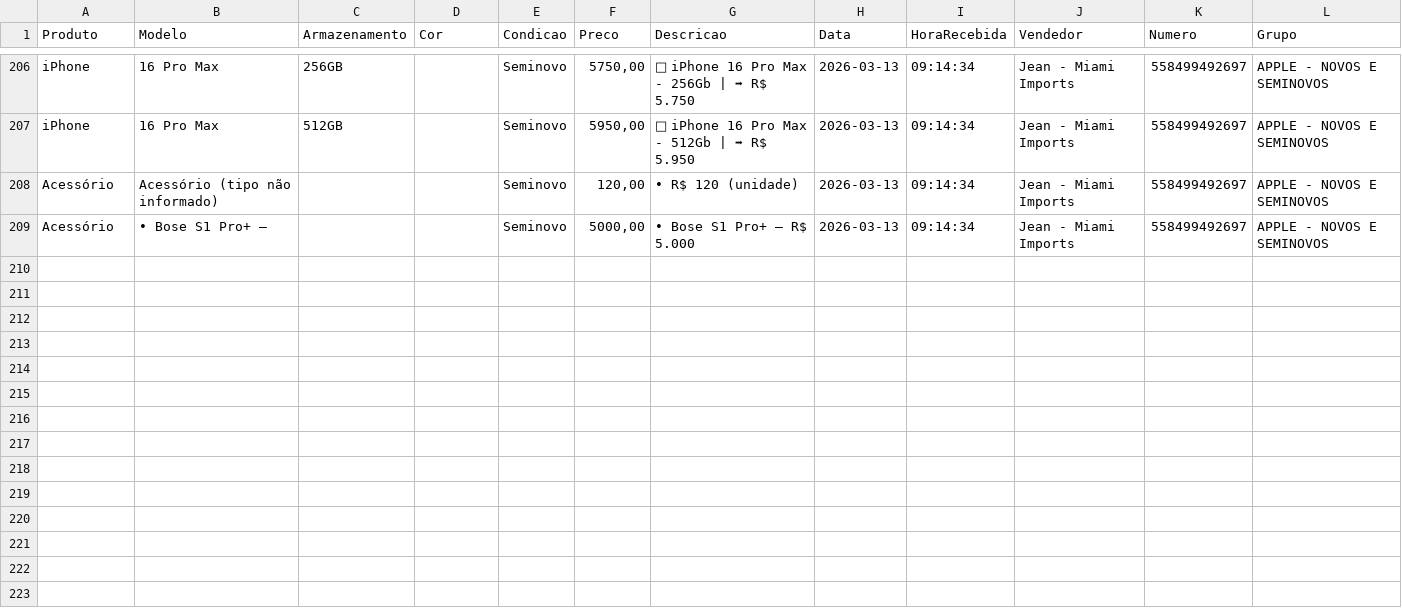
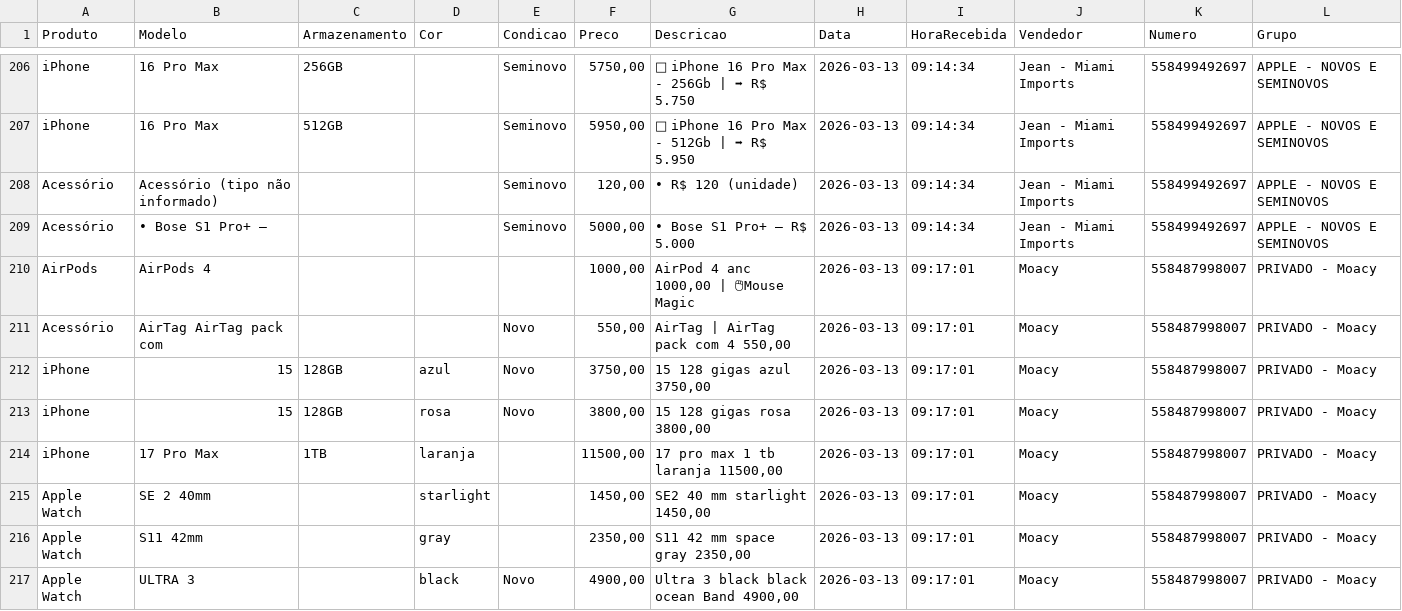
Before and after one commit to informark/informark.github.io, a CSV file: preco_dia.csv, drawn as a sheet; only a part is shown, gaps mark what is left out; the diff names each change by its address in the sheet, - before the commit and + after, or states it on an @@ line.

```diff
--- a/preco_dia.csv
+++ b/preco_dia.csv
+row 210: AirPods | AirPods 4 |  |  |  | 1000,00 | AirPod 4 anc 1000,00 | 🖱Mouse Magic | 2026-03-13 | 09:17:01 | Moacy | 558487998007 | PRIVADO - Moacy
+row 211: Acessório | AirTag AirTag pack com |  |  | Novo | 550,00 | AirTag | AirTag pack com 4 550,00 | 2026-03-13 | 09:17:01 | Moacy | 558487998007 | PRIVADO - Moacy
+row 212: iPhone | 15 | 128GB | azul | Novo | 3750,00 | 15 128 gigas azul 3750,00 | 2026-03-13 | 09:17:01 | Moacy | 558487998007 | PRIVADO - Moacy
+row 213: iPhone | 15 | 128GB | rosa | Novo | 3800,00 | 15 128 gigas rosa 3800,00 | 2026-03-13 | 09:17:01 | Moacy | 558487998007 | PRIVADO - Moacy
+row 214: iPhone | 17 Pro Max | 1TB | laranja |  | 11500,00 | 17 pro max 1 tb laranja 11500,00 | 2026-03-13 | 09:17:01 | Moacy | 558487998007 | PRIVADO - Moacy
+row 215: Apple Watch | SE 2 40mm |  | starlight |  | 1450,00 | SE2 40 mm starlight 1450,00 | 2026-03-13 | 09:17:01 | Moacy | 558487998007 | PRIVADO - Moacy
+row 216: Apple Watch | S11 42mm |  | gray |  | 2350,00 | S11 42 mm space gray 2350,00 | 2026-03-13 | 09:17:01 | Moacy | 558487998007 | PRIVADO - Moacy
+row 217: Apple Watch | ULTRA 3 |  | black | Novo | 4900,00 | Ultra 3 black black ocean Band 4900,00 | 2026-03-13 | 09:17:01 | Moacy | 558487998007 | PRIVADO - Moacy
```
Also changed, not shown: 1 other file.
